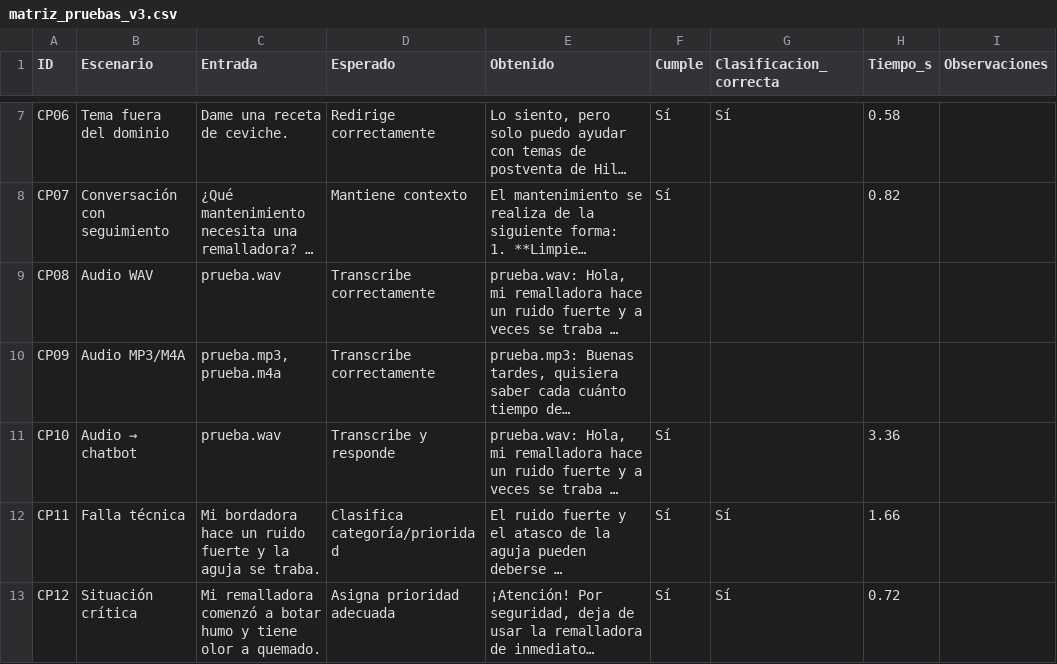
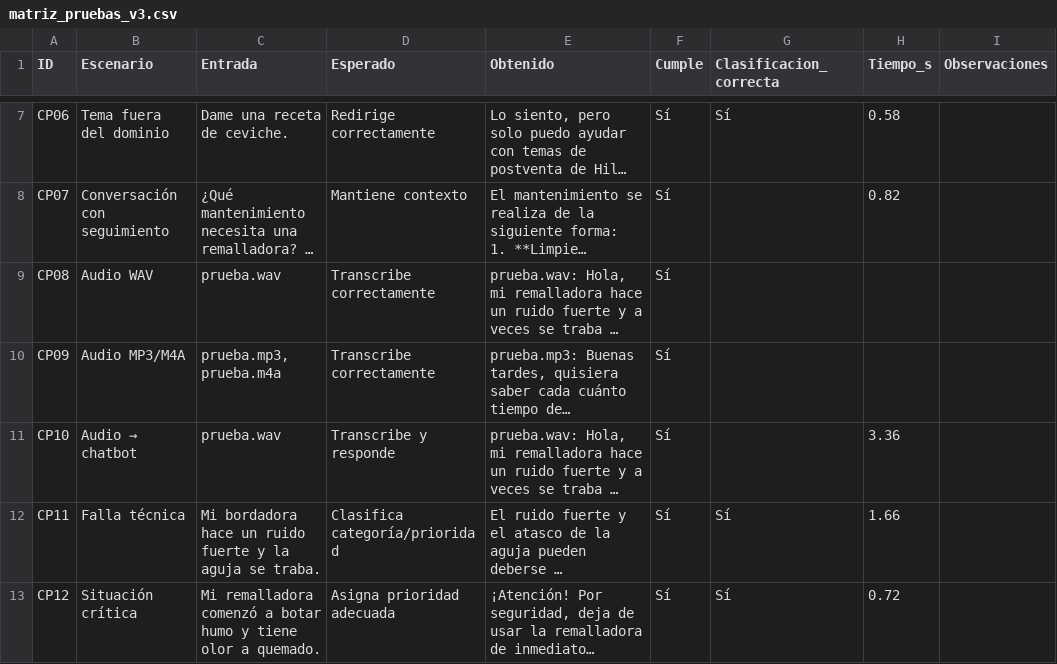
Before and after one commit to ErickUI/HM-Smart-Support, a CSV file: evidence/matriz_pruebas_v3.csv, drawn as a sheet; only a part is shown, gaps mark what is left out; long unchanged cells end in …; the diff names each change by its address in the sheet, - before the commit and + after, or states it on an @@ line.

Commit message:
Upload: Matriz de pruebas actualizado

```diff
--- a/evidence/matriz_pruebas_v3.csv
+++ b/evidence/matriz_pruebas_v3.csv
-F9:F10 (Cumple): (empty)
+F9:F10 (Cumple): Sí
```
